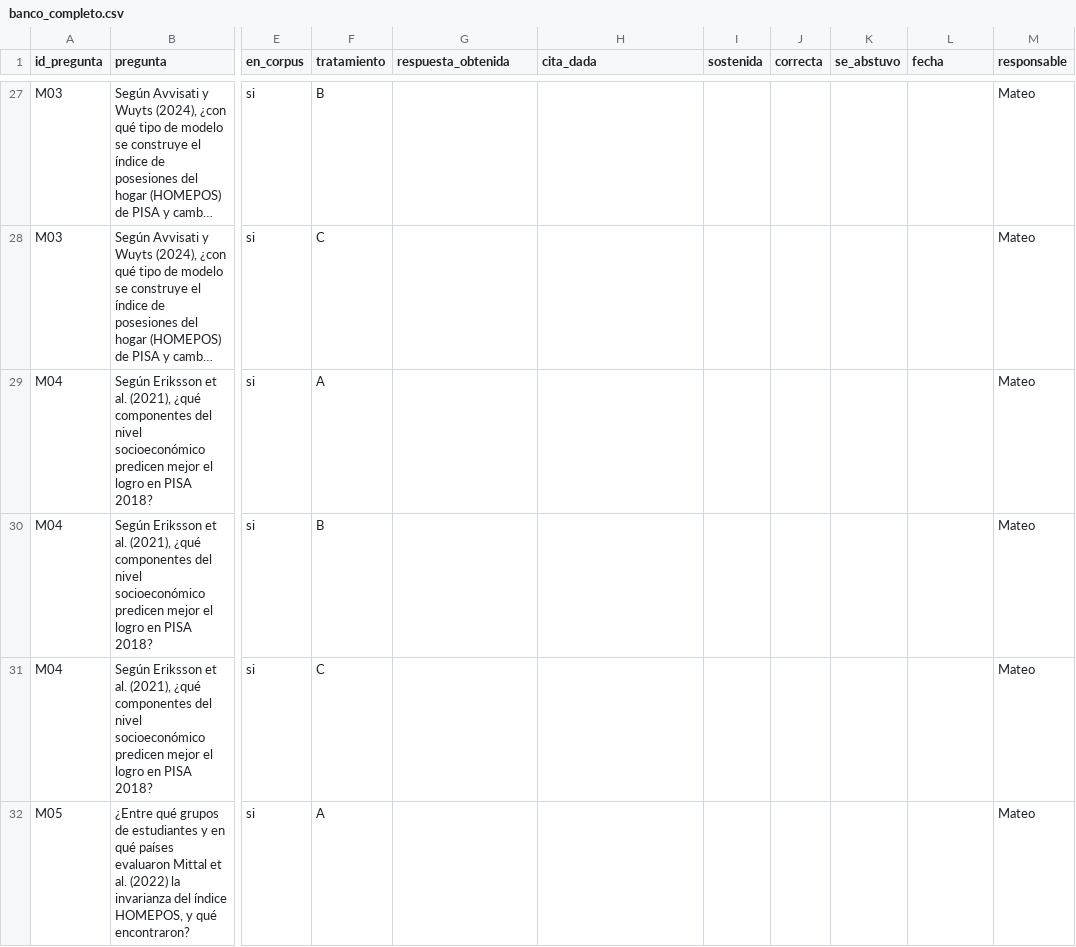
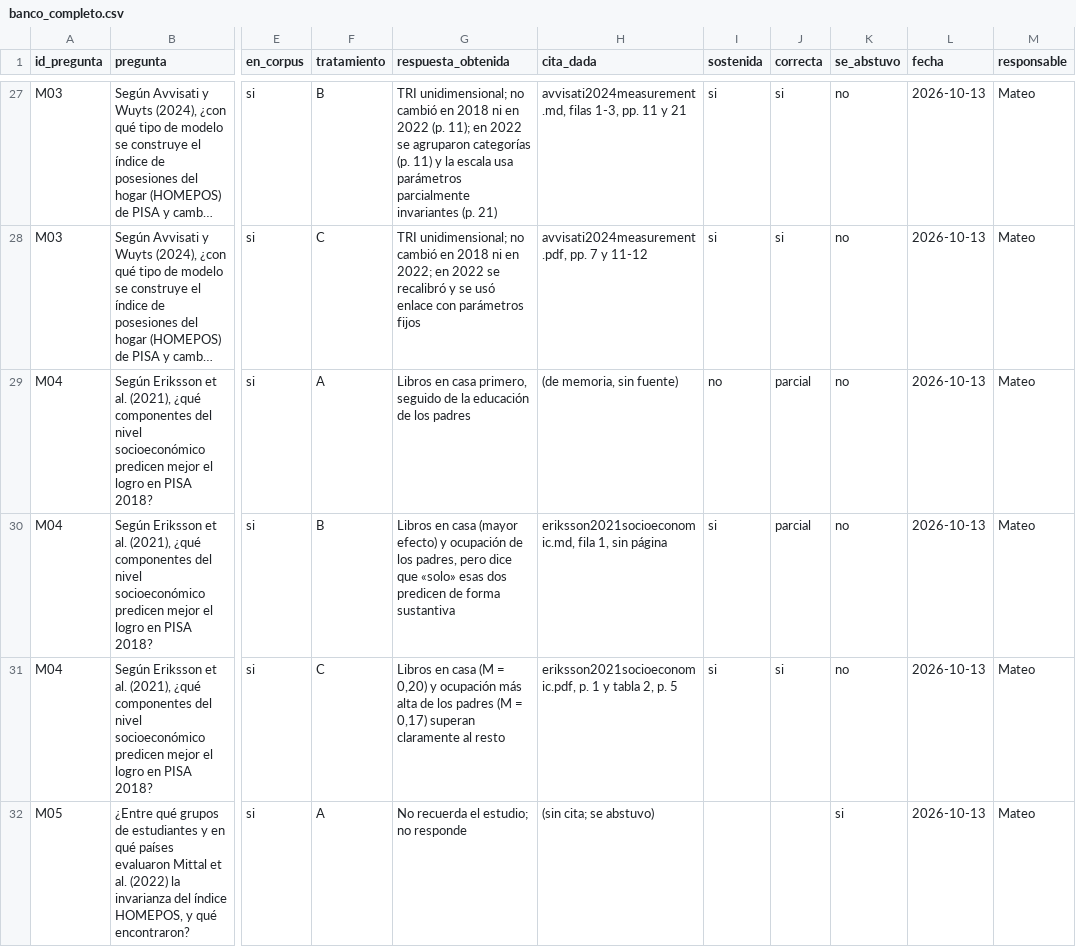
Before and after one commit to osmateoramos/Proyecto-Final-PISA, a CSV file: Proyecto_PISA/nada_sin_fuente/evaluacion/banco_completo.csv, drawn as a sheet; only a part is shown, gaps mark what is left out; long unchanged cells end in …; the diff covers the shown part only; the diff names each change by its address in the sheet, - before the commit and + after, or states it on an @@ line.

```diff
--- a/Proyecto_PISA/nada_sin_fuente/evaluacion/banco_completo.csv
+++ b/Proyecto_PISA/nada_sin_fuente/evaluacion/banco_completo.csv
-G27 (respuesta_obtenida): (empty)
+G27 (respuesta_obtenida): TRI unidimensional; no cambió en 2018 ni en 2022 (p. 11); en 2022 se agruparon categorías (p. 11) y la escala usa parámetros parcialmente invariantes (p. 21)
-H27 (cita_dada): (empty)
+H27 (cita_dada): avvisati2024measurement.md, filas 1-3, pp. 11 y 21
-I27:I28 (sostenida): (empty)
+I27:I28 (sostenida): si
-J27:J28 (correcta): (empty)
+J27:J28 (correcta): si
-K27:K31 (se_abstuvo): (empty)
+K27:K31 (se_abstuvo): no
-L27:L32 (fecha): (empty)
+L27:L32 (fecha): 2026-10-13
-G28 (respuesta_obtenida): (empty)
+G28 (respuesta_obtenida): TRI unidimensional; no cambió en 2018 ni en 2022; en 2022 se recalibró y se usó enlace con parámetros fijos
-H28 (cita_dada): (empty)
+H28 (cita_dada): avvisati2024measurement.pdf, pp. 7 y 11-12
-G29 (respuesta_obtenida): (empty)
+G29 (respuesta_obtenida): Libros en casa primero, seguido de la educación de los padres
-H29 (cita_dada): (empty)
+H29 (cita_dada): (de memoria, sin fuente)
-I29 (sostenida): (empty)
+I29 (sostenida): no
-J29:J30 (correcta): (empty)
+J29:J30 (correcta): parcial
-G30 (respuesta_obtenida): (empty)
+G30 (respuesta_obtenida): Libros en casa (mayor efecto) y ocupación de los padres, pero dice que «solo» esas dos predicen de forma sustantiva
-H30 (cita_dada): (empty)
+H30 (cita_dada): eriksson2021socioeconomic.md, fila 1, sin página
-I30:I31 (sostenida): (empty)
+I30:I31 (sostenida): si
-G31 (respuesta_obtenida): (empty)
+G31 (respuesta_obtenida): Libros en casa (M = 0,20) y ocupación más alta de los padres (M = 0,17) superan claramente al resto
-H31 (cita_dada): (empty)
+H31 (cita_dada): eriksson2021socioeconomic.pdf, p. 1 y tabla 2, p. 5
-J31 (correcta): (empty)
+J31 (correcta): si
-G32 (respuesta_obtenida): (empty)
+G32 (respuesta_obtenida): No recuerda el estudio; no responde
-H32 (cita_dada): (empty)
+H32 (cita_dada): (sin cita; se abstuvo)
-K32 (se_abstuvo): (empty)
+K32 (se_abstuvo): si
```
Also changed, not shown: 71 edited cells elsewhere in this file, Proyecto_PISA/salidas/nsf_banco_fallos.csv, Proyecto_PISA/salidas/nsf_banco_por_tratamiento.csv.
